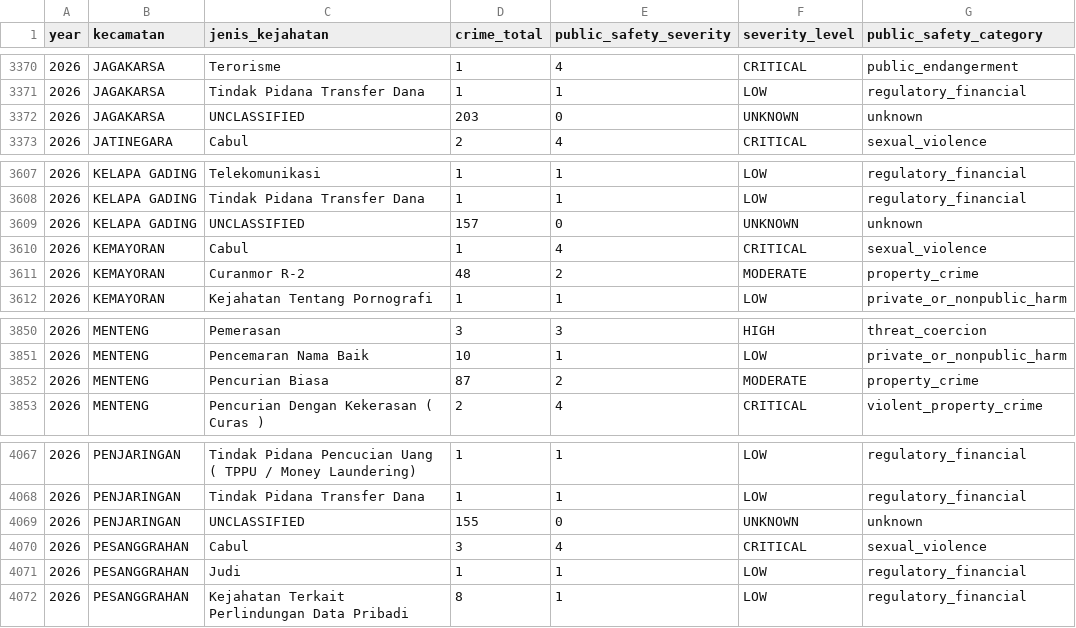
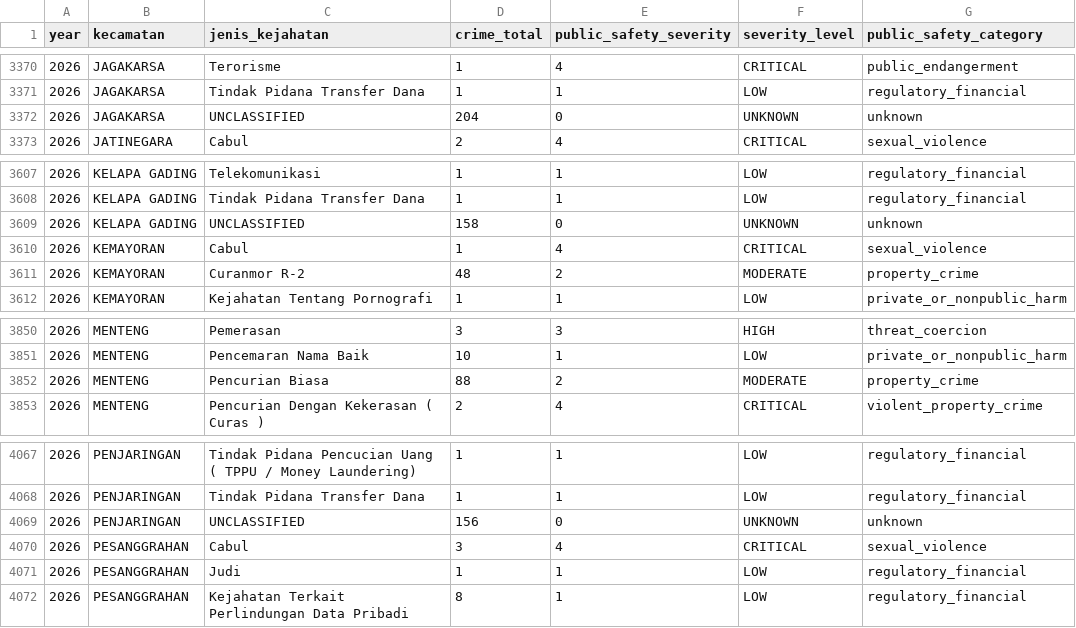
Before and after one commit to GarudaHacks-7-0-zhu-juan/zhu-data, a CSV file: data/crime_kecamatan_types.csv, drawn as a sheet; only a part is shown, gaps mark what is left out.

```diff
--- a/data/crime_kecamatan_types.csv
+++ b/data/crime_kecamatan_types.csv
@@ -3371,3 +3371,3 @@ year,kecamatan,jenis_kejahatan,crime_total,public_safety_severity,severity_level
 2026,JAGAKARSA,Tindak Pidana Transfer Dana,1,1,LOW,regulatory_financial
-2026,JAGAKARSA,UNCLASSIFIED,203,0,UNKNOWN,unknown
+2026,JAGAKARSA,UNCLASSIFIED,204,0,UNKNOWN,unknown
 2026,JATINEGARA,Cabul,2,4,CRITICAL,sexual_violence
@@ -3608,3 +3608,3 @@ year,kecamatan,jenis_kejahatan,crime_total,public_safety_severity,severity_level
 2026,KELAPA GADING,Tindak Pidana Transfer Dana,1,1,LOW,regulatory_financial
-2026,KELAPA GADING,UNCLASSIFIED,157,0,UNKNOWN,unknown
+2026,KELAPA GADING,UNCLASSIFIED,158,0,UNKNOWN,unknown
 2026,KEMAYORAN,Cabul,1,4,CRITICAL,sexual_violence
@@ -3851,3 +3851,3 @@ year,kecamatan,jenis_kejahatan,crime_total,public_safety_severity,severity_level
 2026,MENTENG,Pencemaran Nama Baik,10,1,LOW,private_or_nonpublic_harm
-2026,MENTENG,Pencurian Biasa,87,2,MODERATE,property_crime
+2026,MENTENG,Pencurian Biasa,88,2,MODERATE,property_crime
 2026,MENTENG,Pencurian Dengan Kekerasan ( Curas ),2,4,CRITICAL,violent_property_crime
@@ -4068,3 +4068,3 @@ year,kecamatan,jenis_kejahatan,crime_total,public_safety_severity,severity_level
 2026,PENJARINGAN,Tindak Pidana Transfer Dana,1,1,LOW,regulatory_financial
-2026,PENJARINGAN,UNCLASSIFIED,155,0,UNKNOWN,unknown
+2026,PENJARINGAN,UNCLASSIFIED,156,0,UNKNOWN,unknown
 2026,PESANGGRAHAN,Cabul,3,4,CRITICAL,sexual_violence
```
Also changed, not shown: data/crime_kecamatan.csv, data/crime_polsek_kecamatan_types.csv, 9 other files.
